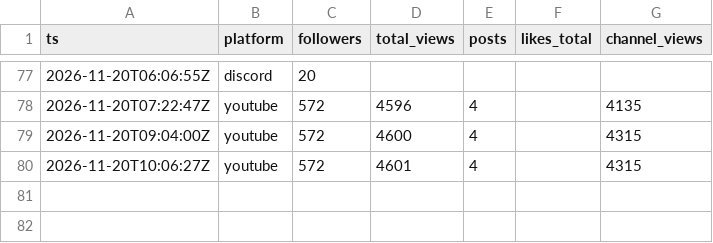
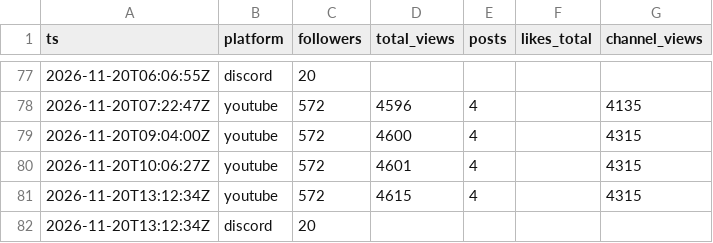
Before and after one commit to F-TestR/youtube-discord-scoreboard, a CSV file: stats/data/history/accounts-2026-11.csv, drawn as a sheet; only a part is shown, gaps mark what is left out; the diff names each change by its address in the sheet, - before the commit and + after, or states it on an @@ line.

```diff
--- a/stats/data/history/accounts-2026-11.csv
+++ b/stats/data/history/accounts-2026-11.csv
+row 81: 2026-11-20T13:12:34Z | youtube | 572 | 4615 | 4 |  | 4315
+row 82: 2026-11-20T13:12:34Z | discord | 20
```
Also changed, not shown: stats/data/history/posts-2026-11.csv, 3 other files.
